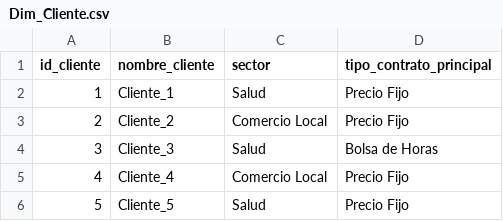
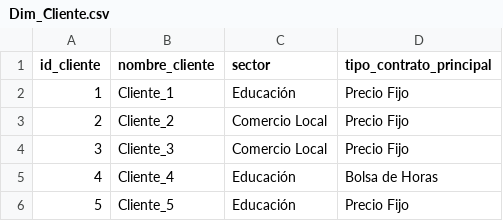
Before and after one commit to Kory24/BI-Final, a CSV file: Dim_Cliente.csv, drawn as a sheet.

```diff
--- a/Dim_Cliente.csv
+++ b/Dim_Cliente.csv
@@ -1,6 +1,6 @@
 id_cliente,nombre_cliente,sector,tipo_contrato_principal
-1,Cliente_1,Salud,Precio Fijo
+1,Cliente_1,Educación,Precio Fijo
 2,Cliente_2,Comercio Local,Precio Fijo
-3,Cliente_3,Salud,Bolsa de Horas
-4,Cliente_4,Comercio Local,Precio Fijo
-5,Cliente_5,Salud,Precio Fijo
+3,Cliente_3,Comercio Local,Precio Fijo
+4,Cliente_4,Educación,Bolsa de Horas
+5,Cliente_5,Educación,Precio Fijo
```
Also changed, not shown: Dim_Empleado.csv, Dim_Proyecto.csv, 3 other files.
